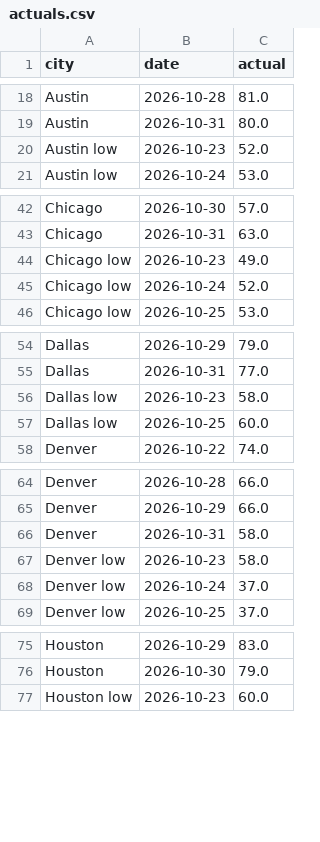
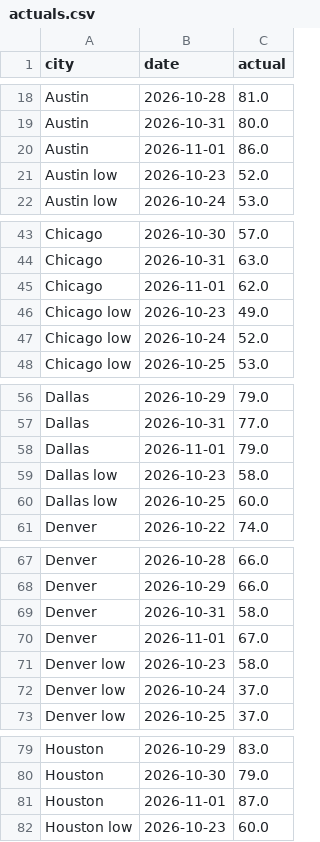
Before and after one commit to kieroncg44/weather-bot, a CSV file: actuals.csv, drawn as a sheet; only a part is shown, gaps mark what is left out; the diff covers the shown part only.

```diff
--- a/actuals.csv
+++ b/actuals.csv
@@ -19,2 +19,3 @@ Austin,2026-10-28,81.0
 Austin,2026-10-31,80.0
+Austin,2026-11-01,86.0
 Austin low,2026-10-23,52.0
@@ -43,2 +44,3 @@ Chicago,2026-10-30,57.0
 Chicago,2026-10-31,63.0
+Chicago,2026-11-01,62.0
 Chicago low,2026-10-23,49.0
@@ -55,2 +57,3 @@ Dallas,2026-10-29,79.0
 Dallas,2026-10-31,77.0
+Dallas,2026-11-01,79.0
 Dallas low,2026-10-23,58.0
@@ -66,2 +69,3 @@ Denver,2026-10-29,66.0
 Denver,2026-10-31,58.0
+Denver,2026-11-01,67.0
 Denver low,2026-10-23,58.0
@@ -76,2 +80,3 @@ Houston,2026-10-29,83.0
 Houston,2026-10-30,79.0
+Houston,2026-11-01,87.0
 Houston low,2026-10-23,60.0
```
Also changed, not shown: 8 added rows elsewhere in this file, forecasts.csv, paper_trades.csv, 5 other files.
